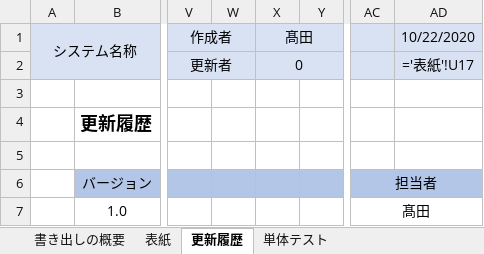
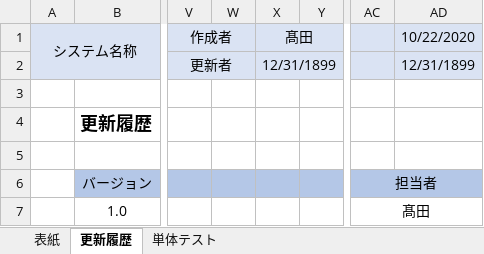
Before and after one commit to senshinsoft/ss-kintai, an Excel workbook: docs/管理表/【勤怠管理システム】不具合管理表.xlsx, sheet 更新履歴, drawn as a sheet; only a part is shown, gaps mark what is left out; values as stored, in another font and other column widths than the file's, no borders; formulas without a stored value are shown as written; the diff names each change by its address in the sheet, - before the commit and + after, or states it on an @@ line.

```diff
--- a/docs/管理表/【勤怠管理システム】不具合管理表.xlsx (sheet 更新履歴)
+++ b/docs/管理表/【勤怠管理システム】不具合管理表.xlsx (sheet 更新履歴)
-sheet tab: 書き出しの概要
-X2: 0
+X2: 12/31/1899
-AD2: ='表紙'!U17
+AD2: 12/31/1899
```
Also changed, not shown: sheet 単体テスト, docs/単体テスト/テスト仕様書/【勤怠管理システム_テスト仕様書】KK04001_勤務報告書画面.xlsx, 2 other files.
